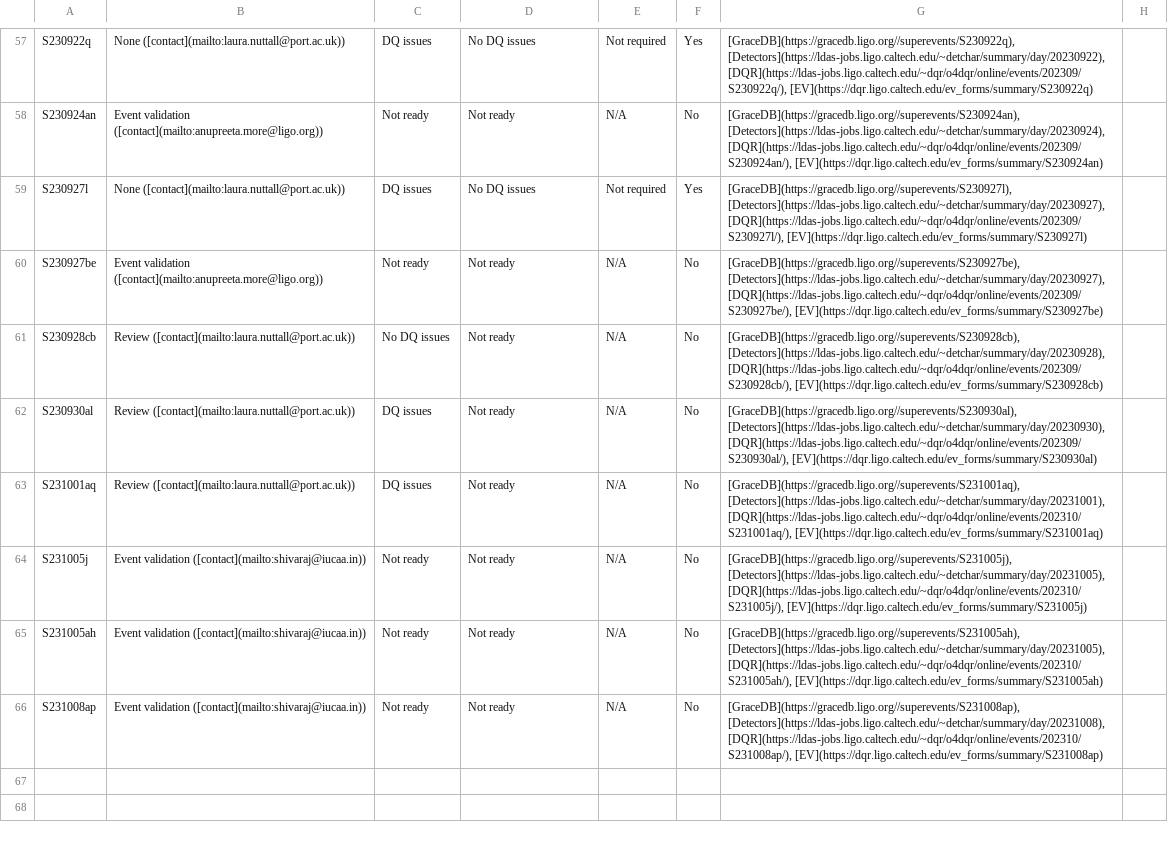
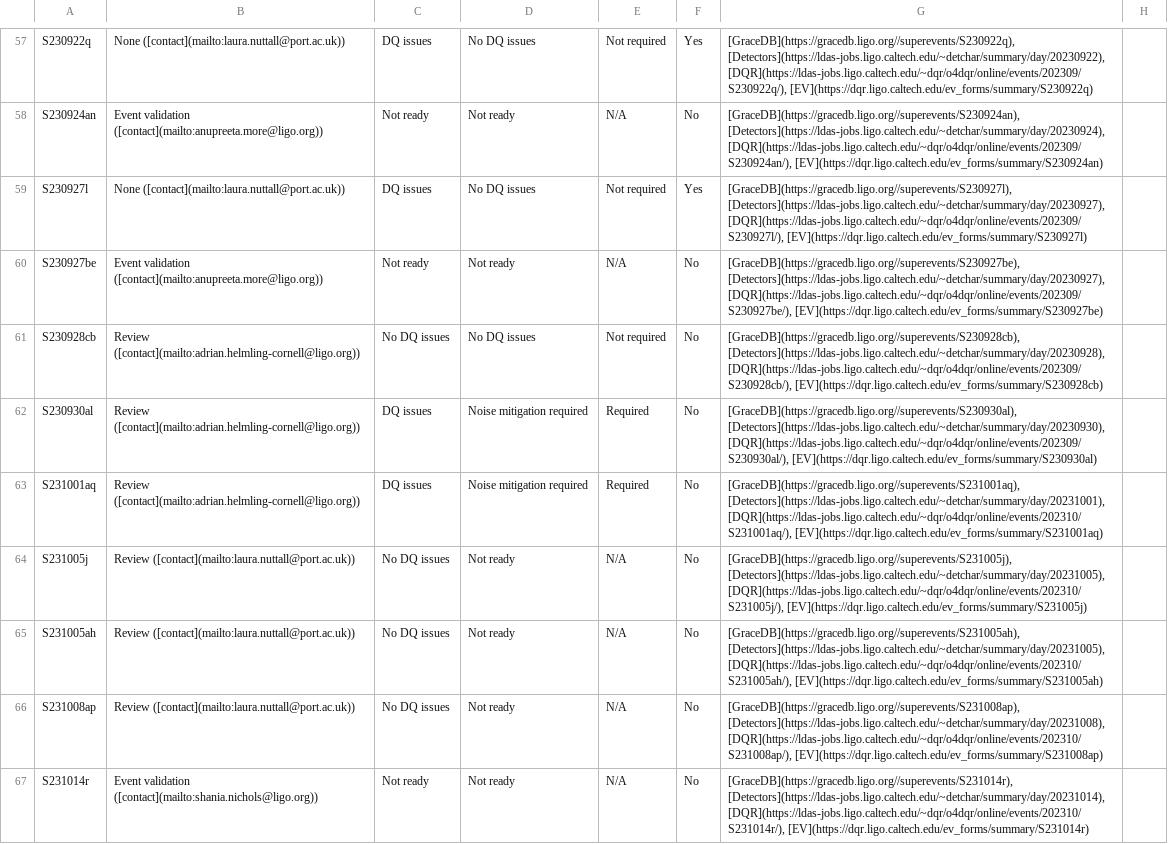
Before and after one commit to siddharth101/event_validation, a CSV file: data/events_O4a.csv, drawn as a sheet; only a part is shown, gaps mark what is left out.

Commit message:
updating events

```diff
--- a/data/events_O4a.csv
+++ b/data/events_O4a.csv
@@ -60,7 +60,8 @@ S230927l,None ([contact](mailto:laura.nuttall@port.ac.uk)),DQ issues,No DQ issue
 S230927be,Event validation ([contact](mailto:anupreeta.more@ligo.org)),Not ready,Not ready,N/A,No,"[GraceDB](https://gracedb.ligo.org//superevents/S230927be), [Detectors](https://ldas-jobs.ligo.caltech.edu/~detchar/summary/day/20230927), [DQR](https://ldas-jobs.ligo.caltech.edu/~dqr/o4dqr/online/events/202309/S230927be/), [EV](https://dqr.ligo.caltech.edu/ev_forms/summary/S230927be)",
-S230928cb,Review ([contact](mailto:laura.nuttall@port.ac.uk)),No DQ issues,Not ready,N/A,No,"[GraceDB](https://gracedb.ligo.org//superevents/S230928cb), [Detectors](https://ldas-jobs.ligo.caltech.edu/~detchar/summary/day/20230928), [DQR](https://ldas-jobs.ligo.caltech.edu/~dqr/o4dqr/online/events/202309/S230928cb/), [EV](https://dqr.ligo.caltech.edu/ev_forms/summary/S230928cb)",
-S230930al,Review ([contact](mailto:laura.nuttall@port.ac.uk)),DQ issues,Not ready,N/A,No,"[GraceDB](https://gracedb.ligo.org//superevents/S230930al), [Detectors](https://ldas-jobs.ligo.caltech.edu/~detchar/summary/day/20230930), [DQR](https://ldas-jobs.ligo.caltech.edu/~dqr/o4dqr/online/events/202309/S230930al/), [EV](https://dqr.ligo.caltech.edu/ev_forms/summary/S230930al)",
-S231001aq,Review ([contact](mailto:laura.nuttall@port.ac.uk)),DQ issues,Not ready,N/A,No,"[GraceDB](https://gracedb.ligo.org//superevents/S231001aq), [Detectors](https://ldas-jobs.ligo.caltech.edu/~detchar/summary/day/20231001), [DQR](https://ldas-jobs.ligo.caltech.edu/~dqr/o4dqr/online/events/202310/S231001aq/), [EV](https://dqr.ligo.caltech.edu/ev_forms/summary/S231001aq)",
-S231005j,Event validation ([contact](mailto:shivaraj@iucaa.in)),Not ready,Not ready,N/A,No,"[GraceDB](https://gracedb.ligo.org//superevents/S231005j), [Detectors](https://ldas-jobs.ligo.caltech.edu/~detchar/summary/day/20231005), [DQR](https://ldas-jobs.ligo.caltech.edu/~dqr/o4dqr/online/events/202310/S231005j/), [EV](https://dqr.ligo.caltech.edu/ev_forms/summary/S231005j)",
-S231005ah,Event validation ([contact](mailto:shivaraj@iucaa.in)),Not ready,Not ready,N/A,No,"[GraceDB](https://gracedb.ligo.org//superevents/S231005ah), [Detectors](https://ldas-jobs.ligo.caltech.edu/~detchar/summary/day/20231005), [DQR](https://ldas-jobs.ligo.caltech.edu/~dqr/o4dqr/online/events/202310/S231005ah/), [EV](https://dqr.ligo.caltech.edu/ev_forms/summary/S231005ah)",
-S231008ap,Event validation ([contact](mailto:shivaraj@iucaa.in)),Not ready,Not ready,N/A,No,"[GraceDB](https://gracedb.ligo.org//superevents/S231008ap), [Detectors](https://ldas-jobs.ligo.caltech.edu/~detchar/summary/day/20231008), [DQR](https://ldas-jobs.ligo.caltech.edu/~dqr/o4dqr/online/events/202310/S231008ap/), [EV](https://dqr.ligo.caltech.edu/ev_forms/summary/S231008ap)",
+S230928cb,Review ([contact](mailto:adrian.helmling-cornell@ligo.org)),No DQ issues,No DQ issues,Not required,No,"[GraceDB](https://gracedb.ligo.org//superevents/S230928cb), [Detectors](https://ldas-jobs.ligo.caltech.edu/~detchar/summary/day/20230928), [DQR](https://ldas-jobs.ligo.caltech.edu/~dqr/o4dqr/online/events/202309/S230928cb/), [EV](https://dqr.ligo.caltech.edu/ev_forms/summary/S230928cb)",
+S230930al,Review ([contact](mailto:adrian.helmling-cornell@ligo.org)),DQ issues,Noise mitigation required,Required,No,"[GraceDB](https://gracedb.ligo.org//superevents/S230930al), [Detectors](https://ldas-jobs.ligo.caltech.edu/~detchar/summary/day/20230930), [DQR](https://ldas-jobs.ligo.caltech.edu/~dqr/o4dqr/online/events/202309/S230930al/), [EV](https://dqr.ligo.caltech.edu/ev_forms/summary/S230930al)",
+S231001aq,Review ([contact](mailto:adrian.helmling-cornell@ligo.org)),DQ issues,Noise mitigation required,Required,No,"[GraceDB](https://gracedb.ligo.org//superevents/S231001aq), [Detectors](https://ldas-jobs.ligo.caltech.edu/~detchar/summary/day/20231001), [DQR](https://ldas-jobs.ligo.caltech.edu/~dqr/o4dqr/online/events/202310/S231001aq/), [EV](https://dqr.ligo.caltech.edu/ev_forms/summary/S231001aq)",
+S231005j,Review ([contact](mailto:laura.nuttall@port.ac.uk)),No DQ issues,Not ready,N/A,No,"[GraceDB](https://gracedb.ligo.org//superevents/S231005j), [Detectors](https://ldas-jobs.ligo.caltech.edu/~detchar/summary/day/20231005), [DQR](https://ldas-jobs.ligo.caltech.edu/~dqr/o4dqr/online/events/202310/S231005j/), [EV](https://dqr.ligo.caltech.edu/ev_forms/summary/S231005j)",
+S231005ah,Review ([contact](mailto:laura.nuttall@port.ac.uk)),No DQ issues,Not ready,N/A,No,"[GraceDB](https://gracedb.ligo.org//superevents/S231005ah), [Detectors](https://ldas-jobs.ligo.caltech.edu/~detchar/summary/day/20231005), [DQR](https://ldas-jobs.ligo.caltech.edu/~dqr/o4dqr/online/events/202310/S231005ah/), [EV](https://dqr.ligo.caltech.edu/ev_forms/summary/S231005ah)",
+S231008ap,Review ([contact](mailto:laura.nuttall@port.ac.uk)),No DQ issues,Not ready,N/A,No,"[GraceDB](https://gracedb.ligo.org//superevents/S231008ap), [Detectors](https://ldas-jobs.ligo.caltech.edu/~detchar/summary/day/20231008), [DQR](https://ldas-jobs.ligo.caltech.edu/~dqr/o4dqr/online/events/202310/S231008ap/), [EV](https://dqr.ligo.caltech.edu/ev_forms/summary/S231008ap)",
+S231014r,Event validation ([contact](mailto:shania.nichols@ligo.org)),Not ready,Not ready,N/A,No,"[GraceDB](https://gracedb.ligo.org//superevents/S231014r), [Detectors](https://ldas-jobs.ligo.caltech.edu/~detchar/summary/day/20231014), [DQR](https://ldas-jobs.ligo.caltech.edu/~dqr/o4dqr/online/events/202310/S231014r/), [EV](https://dqr.ligo.caltech.edu/ev_forms/summary/S231014r)",
```
Also changed, not shown: 7 other files.
